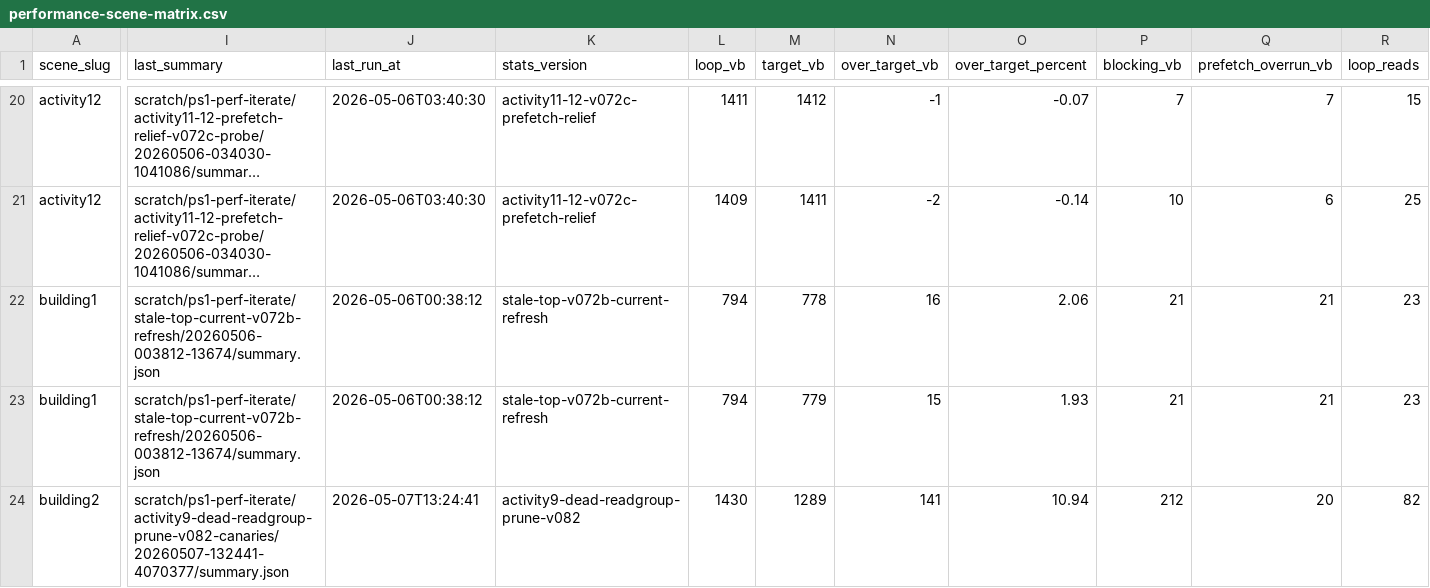
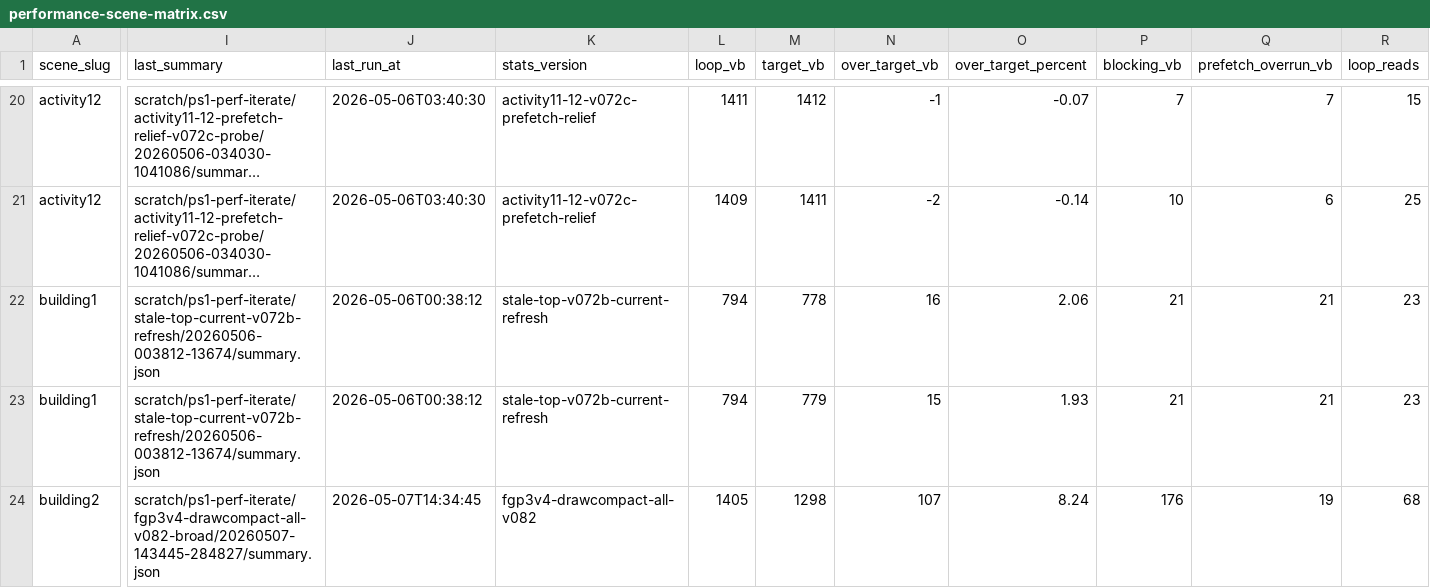
Before and after one commit to huntergdavis/johnny-castaway-ps1, a CSV file: docs/ps1/performance-scene-matrix.csv, drawn as a sheet; only a part is shown, gaps mark what is left out; long unchanged cells end in …; the diff covers the shown part only; the diff names each change by its address in the sheet, - before the commit and + after, or states it on an @@ line.

```diff
--- a/docs/ps1/performance-scene-matrix.csv
+++ b/docs/ps1/performance-scene-matrix.csv
-I24 (last_summary): scratch/ps1-perf-iterate/activity9-dead-readgroup-prune-v082-canaries/20260507-132441-4070377/summary.json
+I24 (last_summary): scratch/ps1-perf-iterate/fgp3v4-drawcompact-all-v082-broad/20260507-143445-284827/summary.json
-J24 (last_run_at): 2026-05-07T13:24:41
+J24 (last_run_at): 2026-05-07T14:34:45
-K24 (stats_version): activity9-dead-readgroup-prune-v082
+K24 (stats_version): fgp3v4-drawcompact-all-v082
-L24 (loop_vb): 1430
+L24 (loop_vb): 1405
-M24 (target_vb): 1289
+M24 (target_vb): 1298
-N24 (over_target_vb): 141
+N24 (over_target_vb): 107
-O24 (over_target_percent): 10.94
+O24 (over_target_percent): 8.24
-P24 (blocking_vb): 212
+P24 (blocking_vb): 176
-Q24 (prefetch_overrun_vb): 20
+Q24 (prefetch_overrun_vb): 19
-R24 (loop_reads): 82
+R24 (loop_reads): 68
```
Also changed, not shown: 64 edited cells elsewhere in this file, docs/ps1/performance-preprocess-opportunities.csv, 47 other files.
